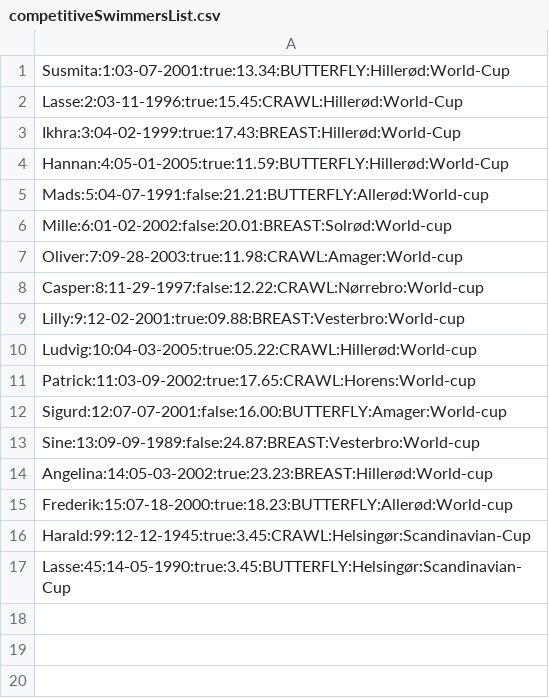
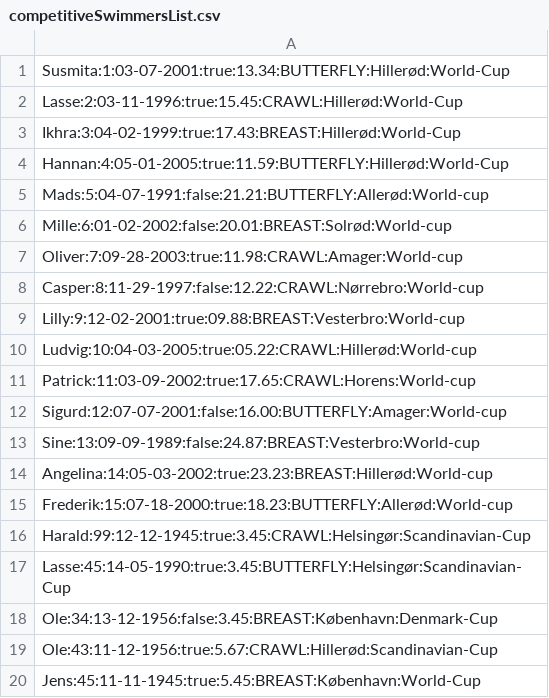
Before and after one commit to Geargrind/Delfin-Final, a CSV file: competitiveSwimmersList.csv, drawn as a sheet; the diff names each change by its address in the sheet, - before the commit and + after, or states it on an @@ line.

```diff
--- a/competitiveSwimmersList.csv
+++ b/competitiveSwimmersList.csv
+row 18: Ole:34:13-12-1956:false:3.45:BREAST:København:Denmark-Cup
+row 19: Ole:43:11-12-1956:true:5.67:CRAWL:Hillerød:Scandinavian-Cup
+row 20: Jens:45:11-11-1945:true:5.45:BREAST:København:World-Cup
```
Also changed, not shown: 1 other file.
